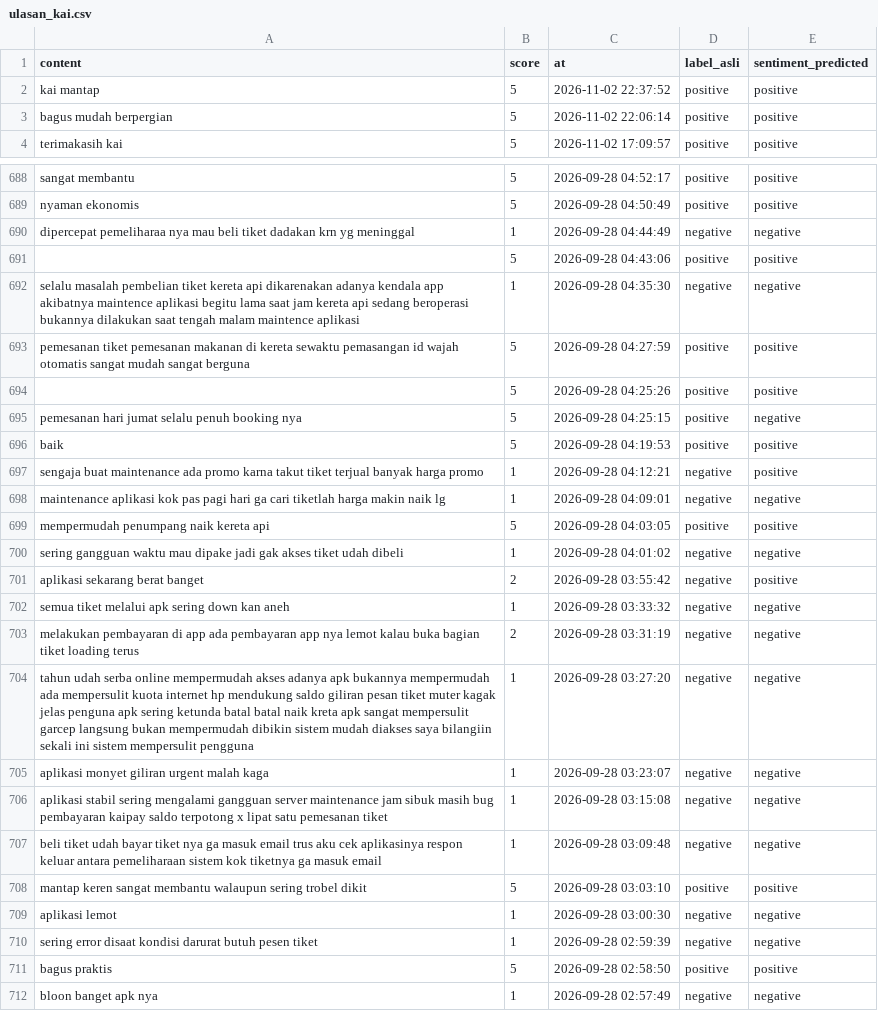
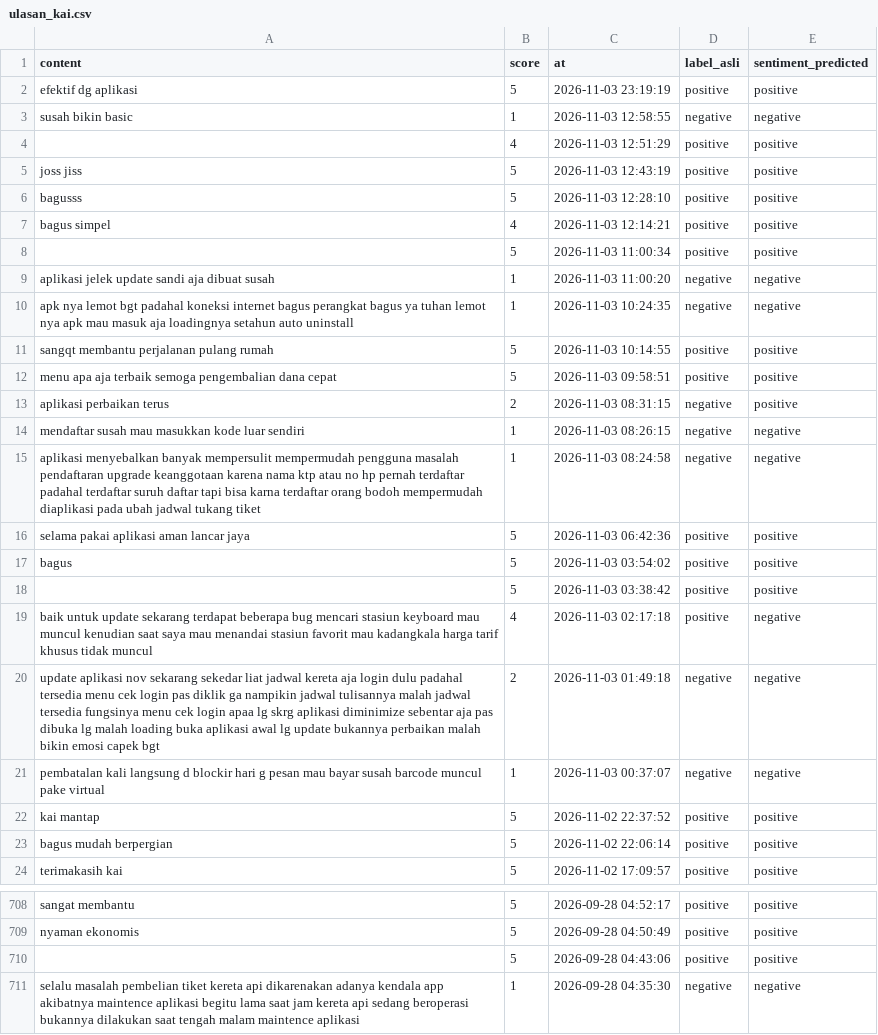
Before and after one commit to muzakky03/ambil_ulasan_kai, a CSV file: data/ulasan_kai.csv, drawn as a sheet; only a part is shown, gaps mark what is left out; the shorter side is filled out with more unchanged rows; the diff covers the shown part only.

```diff
--- a/data/ulasan_kai.csv
+++ b/data/ulasan_kai.csv
@@ -1,2 +1,22 @@
 content,score,at,label_asli,sentiment_predicted
+efektif dg aplikasi,5,2026-11-03 23:19:19,positive,positive
+susah bikin basic,1,2026-11-03 12:58:55,negative,negative
+,4,2026-11-03 12:51:29,positive,positive
+joss jiss,5,2026-11-03 12:43:19,positive,positive
+bagusss,5,2026-11-03 12:28:10,positive,positive
+bagus simpel,4,2026-11-03 12:14:21,positive,positive
+,5,2026-11-03 11:00:34,positive,positive
+aplikasi jelek update sandi aja dibuat susah,1,2026-11-03 11:00:20,negative,negative
+apk nya lemot bgt padahal koneksi internet bagus perangkat bagus ya tuhan lemot nya apk mau masuk aja loadingnya setahun auto uninstall,1,2026-11-03 10:24:35,negative,negative
+sangqt membantu perjalanan pulang rumah,5,2026-11-03 10:14:55,positive,positive
+menu apa aja terbaik semoga pengembalian dana cepat,5,2026-11-03 09:58:51,positive,positive
+aplikasi perbaikan terus,2,2026-11-03 08:31:15,negative,positive
+mendaftar susah mau masukkan kode luar sendiri,1,2026-11-03 08:26:15,negative,negative
+aplikasi menyebalkan banyak mempersulit mempermudah pengguna masalah pendaftaran upgrade keanggotaan karena nama ktp atau no hp pernah terdaftar padahal terdaftar suruh daftar tapi bisa karna terdaftar orang bodoh mempermudah diaplikasi pada ubah jadwal tukang tiket,1,2026-11-03 08:24:58,negative,negative
+selama pakai aplikasi aman lancar jaya,5,2026-11-03 06:42:36,positive,positive
+bagus,5,2026-11-03 03:54:02,positive,positive
+,5,2026-11-03 03:38:42,positive,positive
+baik untuk update sekarang terdapat beberapa bug mencari stasiun keyboard mau muncul kenudian saat saya mau menandai stasiun favorit mau kadangkala harga tarif khusus tidak muncul,4,2026-11-03 02:17:18,positive,negative
+update aplikasi nov sekarang sekedar liat jadwal kereta aja login dulu padahal tersedia menu cek login pas diklik ga nampikin jadwal tulisannya malah jadwal tersedia fungsinya menu cek login apaa lg skrg aplikasi diminimize sebentar aja pas dibuka lg malah loading buka aplikasi awal lg update bukannya perbaikan malah bikin emosi capek bgt,2,2026-11-03 01:49:18,negative,negative
+pembatalan kali langsung d blockir hari g pesan mau bayar susah barcode muncul pake virtual,1,2026-11-03 00:37:07,negative,negative
 kai mantap,5,2026-11-02 22:37:52,positive,positive
@@ -689,3 +709,2 @@ sangat membantu,5,2026-09-28 04:52:17,positive,positive
 nyaman ekonomis,5,2026-09-28 04:50:49,positive,positive
-dipercepat pemeliharaa nya mau beli tiket dadakan krn yg meninggal,1,2026-09-28 04:44:49,negative,negative
 ,5,2026-09-28 04:43:06,positive,positive
```
Also changed, not shown: 19 removed rows elsewhere in this file.
